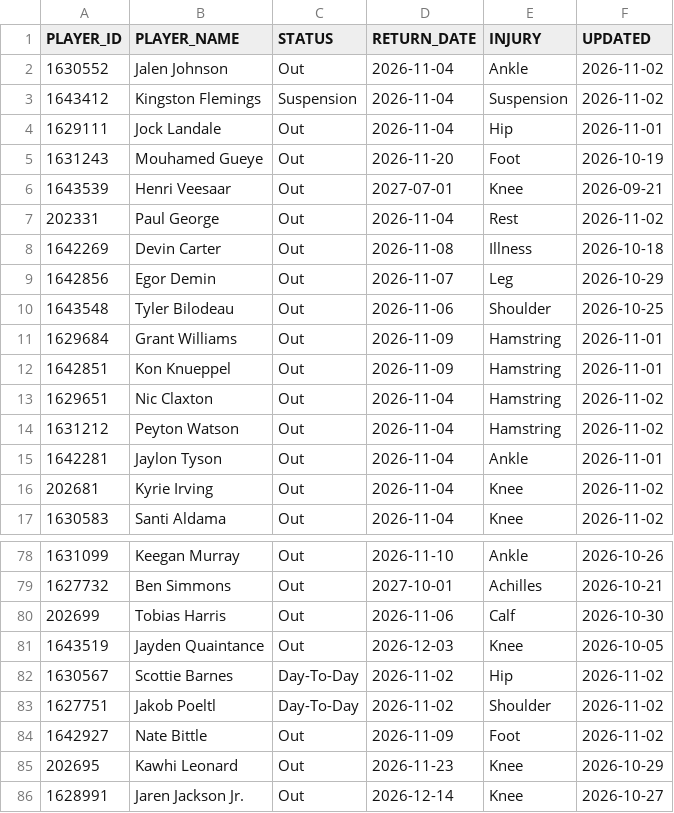
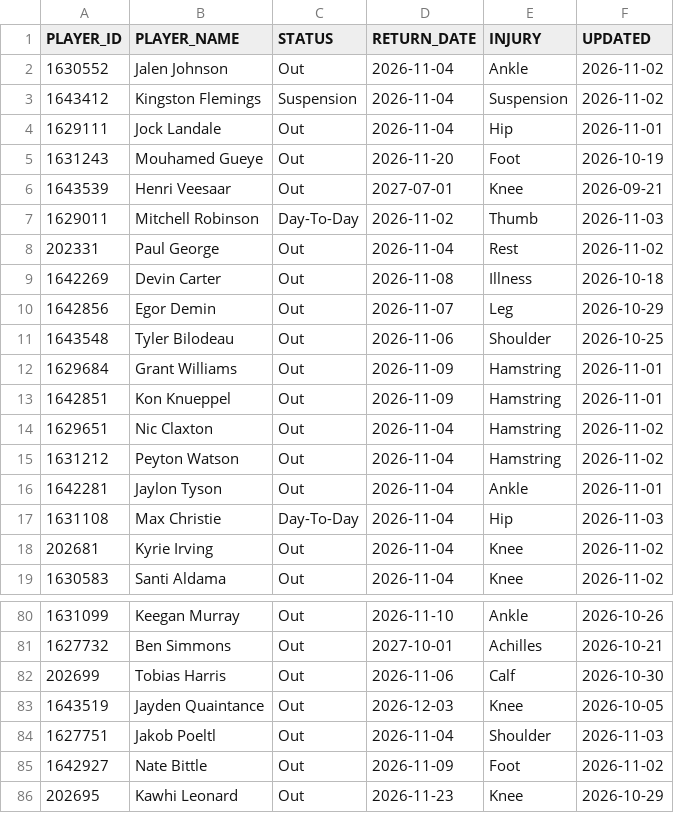
Before and after one commit to ronaldochavez/nba_prediction, a CSV file: data/injuries_2026-27.csv, drawn as a sheet; only a part is shown, gaps mark what is left out; the shorter side is filled out with more unchanged rows.

```diff
--- a/data/injuries_2026-27.csv
+++ b/data/injuries_2026-27.csv
@@ -6,2 +6,3 @@ PLAYER_ID,PLAYER_NAME,STATUS,RETURN_DATE,INJURY,UPDATED
 1643539,Henri Veesaar,Out,2027-07-01,Knee,2026-09-21
+1629011,Mitchell Robinson,Day-To-Day,2026-11-02,Thumb,2026-11-03
 202331,Paul George,Out,2026-11-04,Rest,2026-11-02
@@ -15,2 +16,3 @@ PLAYER_ID,PLAYER_NAME,STATUS,RETURN_DATE,INJURY,UPDATED
 1642281,Jaylon Tyson,Out,2026-11-04,Ankle,2026-11-01
+1631108,Max Christie,Day-To-Day,2026-11-04,Hip,2026-11-03
 202681,Kyrie Irving,Out,2026-11-04,Knee,2026-11-02
@@ -81,4 +83,3 @@ PLAYER_ID,PLAYER_NAME,STATUS,RETURN_DATE,INJURY,UPDATED
 1643519,Jayden Quaintance,Out,2026-12-03,Knee,2026-10-05
-1630567,Scottie Barnes,Day-To-Day,2026-11-02,Hip,2026-11-02
-1627751,Jakob Poeltl,Day-To-Day,2026-11-02,Shoulder,2026-11-02
+1627751,Jakob Poeltl,Out,2026-11-04,Shoulder,2026-11-03
 1642927,Nate Bittle,Out,2026-11-09,Foot,2026-11-02
```
Also changed, not shown: data/game_logs_2026-27.csv, data/lineups_2026-27.csv.
